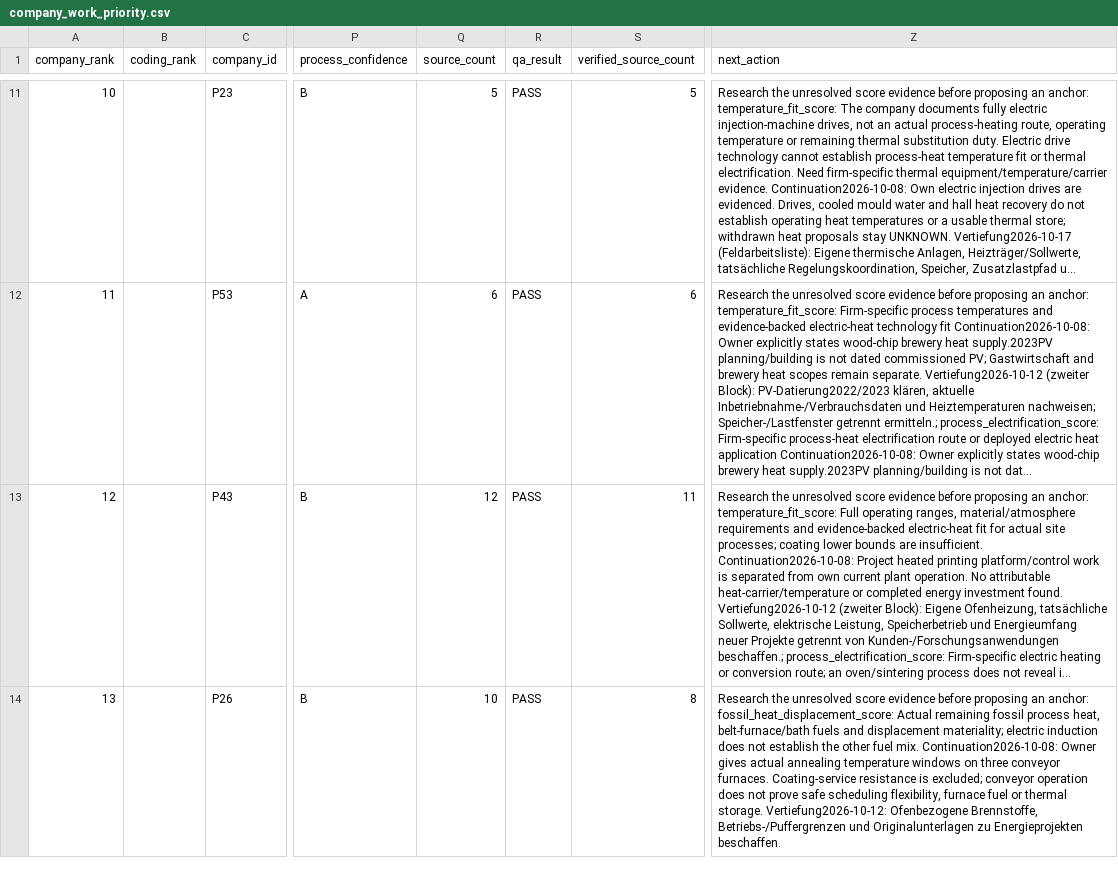
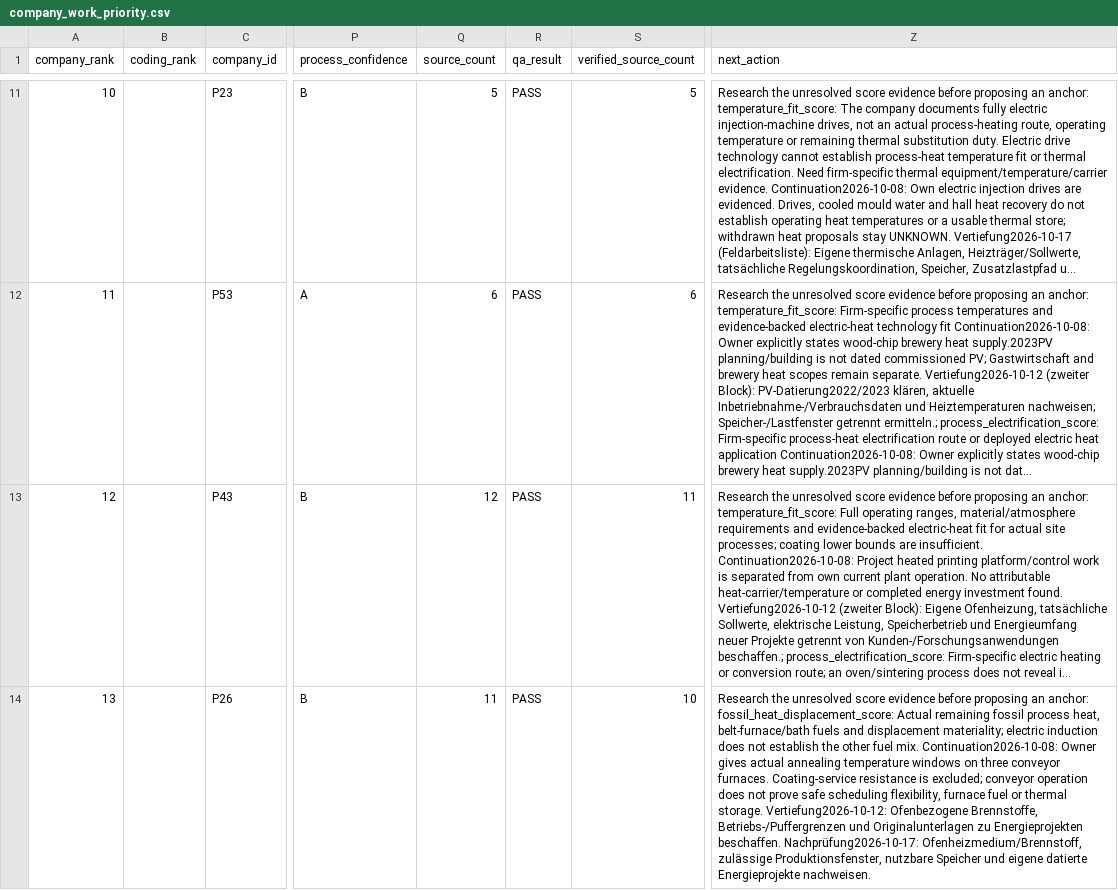
Before and after one commit to AnnaKolisnyk74/sme-etoi, a CSV file: outputs/company_work_priority.csv, drawn as a sheet; only a part is shown, gaps mark what is left out; long unchanged cells end in …; the diff covers the shown part only; the diff names each change by its address in the sheet, - before the commit and + after, or states it on an @@ line.

```diff
--- a/outputs/company_work_priority.csv
+++ b/outputs/company_work_priority.csv
-Q14 (source_count): 10
+Q14 (source_count): 11
-S14 (verified_source_count): 8
+S14 (verified_source_count): 10
-Z14 (next_action): …Energieprojekten beschaffen.
+Z14 (next_action): …Energieprojekten beschaffen. Nachprüfung2026-10-17: Ofenheizmedium/Brennstoff, zulässige Produktionsfenster, nutzbare Speicher und eigene datierte Energieprojekte nachweisen.
```
Also changed, not shown: 1 added row, 1 removed row, 10 edited cells and row numbers in column A elsewhere in this file, data/research_results.csv, evidence/proposal_source_checks.csv, 34 other files.
